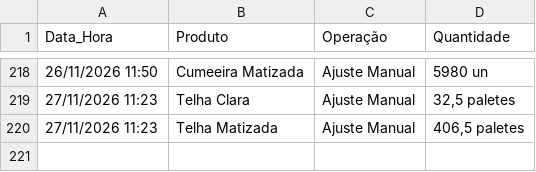
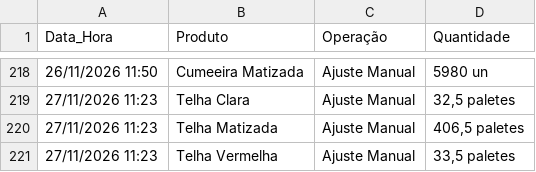
Before and after one commit to rolsimonassi-max/estoque-ceramica, a CSV file: historico.csv, drawn as a sheet; only a part is shown, gaps mark what is left out; the diff names each change by its address in the sheet, - before the commit and + after, or states it on an @@ line.

Commit message:
Atualização automática de historico.csv [skip ci]

```diff
--- a/historico.csv
+++ b/historico.csv
+row 221: 27/11/2026 11:23 | Telha Vermelha | Ajuste Manual | 33,5 paletes
```
